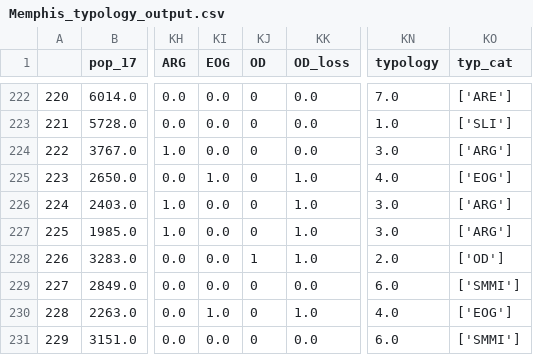
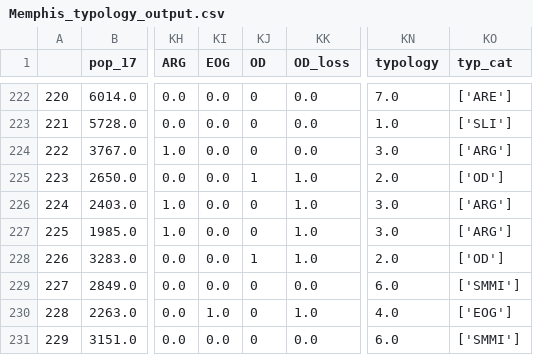
Before and after one commit to urban-displacement/displacement-typologies, a CSV file: data/Memphis_typology_output.csv, drawn as a sheet; only a part is shown, gaps mark what is left out; the diff names each change by its address in the sheet, - before the commit and + after, or states it on an @@ line.

Commit message:
remove affordable to low income

```diff
--- a/data/Memphis_typology_output.csv
+++ b/data/Memphis_typology_output.csv
-KI225 (EOG): 1.0
+KI225 (EOG): 0.0
-KJ225 (OD): 0
+KJ225 (OD): 1
-KN225 (typology): 4.0
+KN225 (typology): 2.0
-KO225 (typ_cat): ['EOG']
+KO225 (typ_cat): ['OD']
```
Also changed, not shown: 7 other files.
